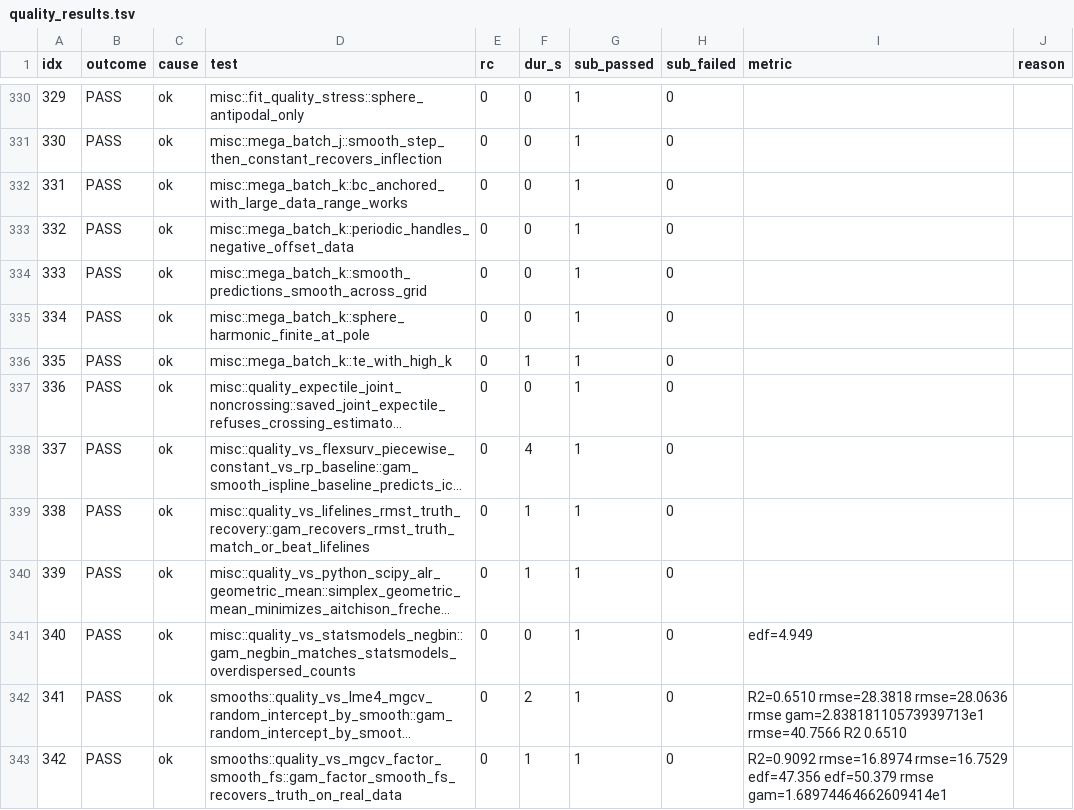
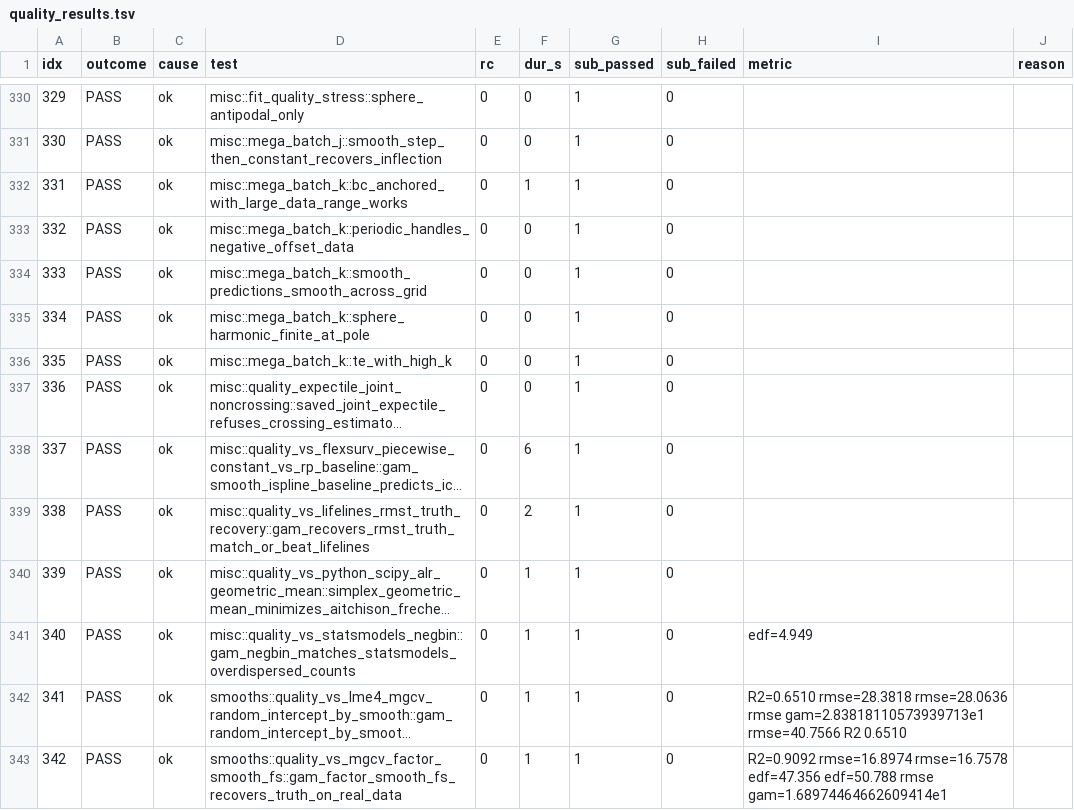
Before and after one commit to SauersML/gam, a TSV file: bench/gha_results/reference-quality/quality_results.tsv, drawn as a sheet; only a part is shown, gaps mark what is left out; long unchanged cells end in …; the diff covers the shown part only; the diff names each change by its address in the sheet, - before the commit and + after, or states it on an @@ line.

```diff
--- a/bench/gha_results/reference-quality/quality_results.tsv
+++ b/bench/gha_results/reference-quality/quality_results.tsv
-F332 (dur_s): 0
+F332 (dur_s): 1
-F336 (dur_s): 1
+F336 (dur_s): 0
-F338 (dur_s): 4
+F338 (dur_s): 6
-F339 (dur_s): 1
+F339 (dur_s): 2
-F341 (dur_s): 0
+F341 (dur_s): 1
-F342 (dur_s): 2
+F342 (dur_s): 1
-I343 (metric): R2=0.9092 rmse=16.8974 rmse=16.7529 edf=47.356 edf=50.379 rmse gam=1.68974464662609414e1
+I343 (metric): R2=0.9092 rmse=16.8974 rmse=16.7578 edf=47.356 edf=50.788 rmse gam=1.68974464662609414e1
```
Also changed, not shown: 143 edited cells elsewhere in this file, 3 other files.
